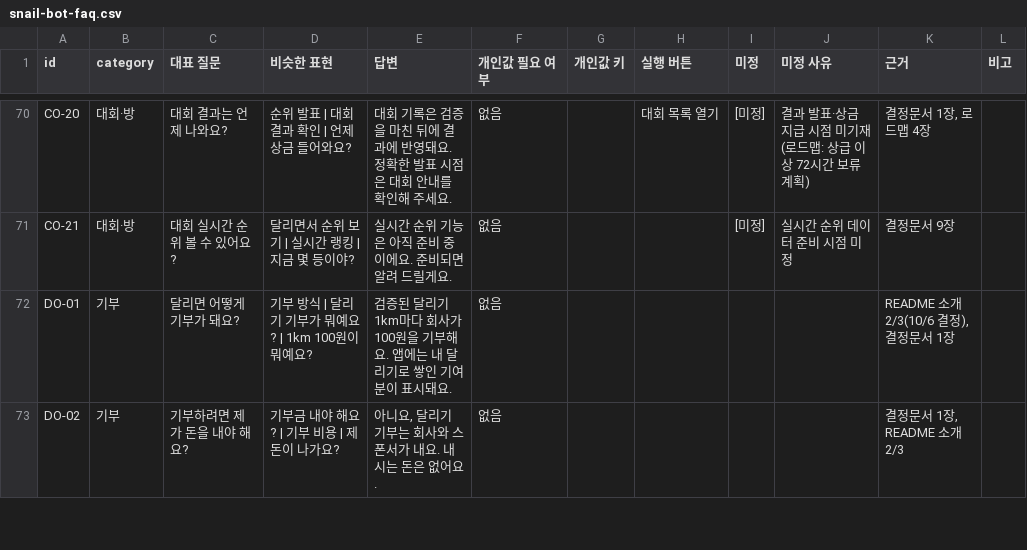
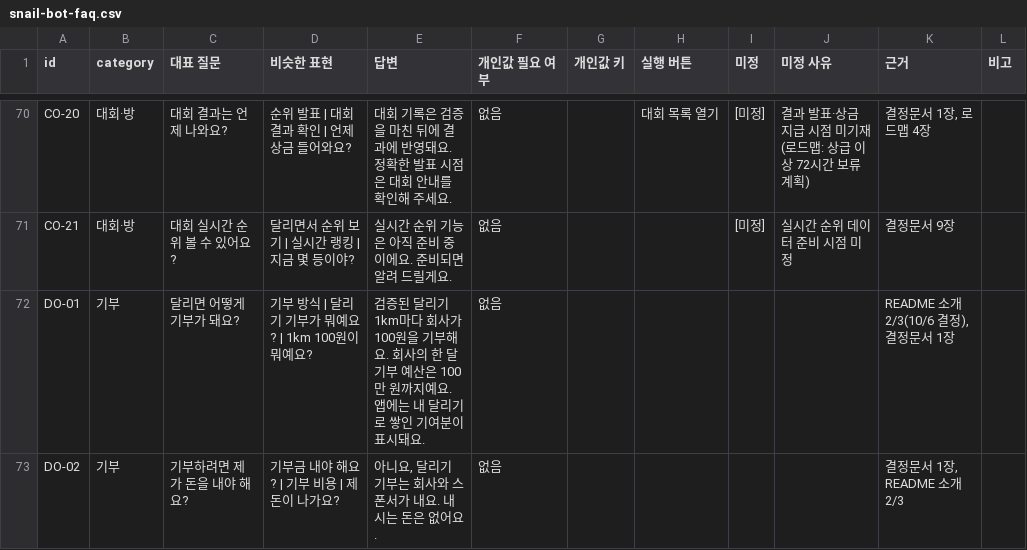
Before and after one commit to hsk0077-s/sharerun-challenge, a CSV file: docs/snail-bot-faq.csv, drawn as a sheet; only a part is shown, gaps mark what is left out; the diff covers the shown part only.

```diff
--- a/docs/snail-bot-faq.csv
+++ b/docs/snail-bot-faq.csv
@@ -71,3 +71,3 @@
 "CO-21","대회·방","대회 실시간 순위 볼 수 있어요?","달리면서 순위 보기 | 실시간 랭킹 | 지금 몇 등이야?","실시간 순위 기능은 아직 준비 중이에요. 준비되면 알려 드릴게요.","없음","","","[미정]","실시간 순위 데이터 준비 시점 미정","결정문서 9장",""
-"DO-01","기부","달리면 어떻게 기부가 돼요?","기부 방식 | 달리기 기부가 뭐예요? | 1km 100원이 뭐예요?","검증된 달리기 1km마다 회사가 100원을 기부해요. 앱에는 내 달리기로 쌓인 기여분이 표시돼요.","없음","","","","","README 소개 2/3(10/6 결정), 결정문서 1장",""
+"DO-01","기부","달리면 어떻게 기부가 돼요?","기부 방식 | 달리기 기부가 뭐예요? | 1km 100원이 뭐예요?","검증된 달리기 1km마다 회사가 100원을 기부해요. 회사의 한 달 기부 예산은 100만 원까지예요. 앱에는 내 달리기로 쌓인 기여분이 표시돼요.","없음","","","","","README 소개 2/3(10/6 결정), 결정문서 1장",""
 "DO-02","기부","기부하려면 제가 돈을 내야 해요?","기부금 내야 해요? | 기부 비용 | 제 돈이 나가요?","아니요, 달리기 기부는 회사와 스폰서가 내요. 내시는 돈은 없어요.","없음","","","","","결정문서 1장, README 소개 2/3",""
```
Also changed, not shown: 11 edited cells elsewhere in this file, 1 other file.
